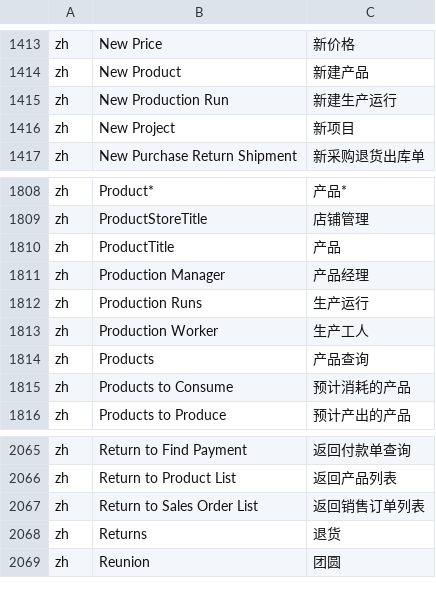
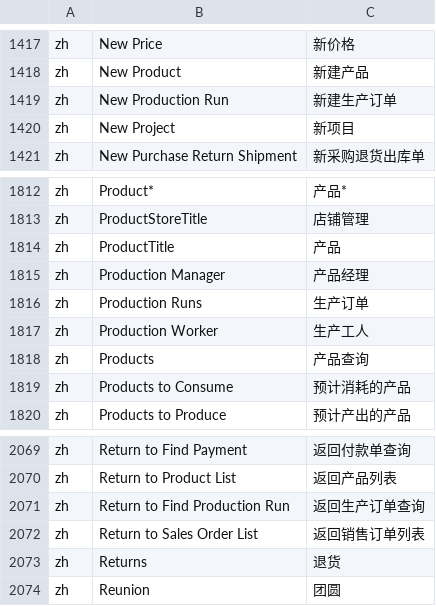
Before and after one commit to hellozhangwei/moqui-zapps, a CSV file: data/ScreenL10nZh.csv, drawn as a sheet; only a part is shown, gaps mark what is left out; the diff covers the shown part only.

```diff
--- a/data/ScreenL10nZh.csv
+++ b/data/ScreenL10nZh.csv
@@ -1414,3 +1418,3 @@ zh,New Price,新价格
 zh,New Product,新建产品
-zh,New Production Run,新建生产运行
+zh,New Production Run,新建生产订单
 zh,New Project,新项目
@@ -1811,3 +1815,3 @@ zh,ProductTitle,产品
 zh,Production Manager,产品经理
-zh,Production Runs,生产运行
+zh,Production Runs,生产订单
 zh,Production Worker,生产工人
@@ -2066,2 +2070,3 @@ zh,Return to Find Payment,返回付款单查询
 zh,Return to Product List,返回产品列表
+zh,Return to Find Production Run,返回生产订单查询
 zh,Return to Sales Order List,返回销售订单列表
```
Also changed, not shown: 6 added rows and 1 edited cell elsewhere in this file, data/EnumerationL10nZh.csv.
